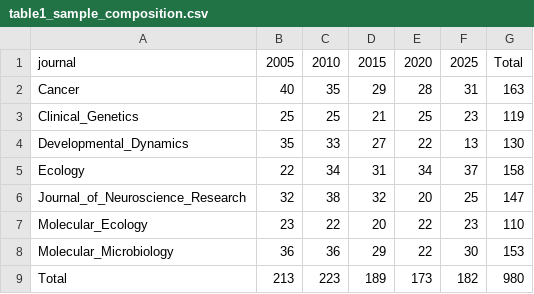
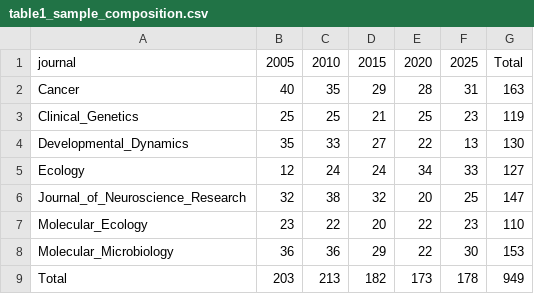
Before and after one commit to Raven1628/Active-vs.-Passive-Voice-in-Scientific-Literature, a CSV file: analysis/final_figures/table1_sample_composition.csv, drawn as a sheet.

```diff
--- a/analysis/final_figures/table1_sample_composition.csv
+++ b/analysis/final_figures/table1_sample_composition.csv
@@ -4,3 +4,3 @@ Clinical_Genetics,25,25,21,25,23,119
 Developmental_Dynamics,35,33,27,22,13,130
-Ecology,22,34,31,34,37,158
+Ecology,12,24,24,34,33,127
 Journal_of_Neuroscience_Research,32,38,32,20,25,147
@@ -8,2 +8,2 @@ Molecular_Ecology,23,22,20,22,23,110
 Molecular_Microbiology,36,36,29,22,30,153
-Total,213,223,189,173,182,980
+Total,203,213,182,173,178,949
```
Also changed, not shown: analysis/final_figures/table2_journal_means.csv, analysis/final_figures/table3_journal_trends.csv, 2 other files.
